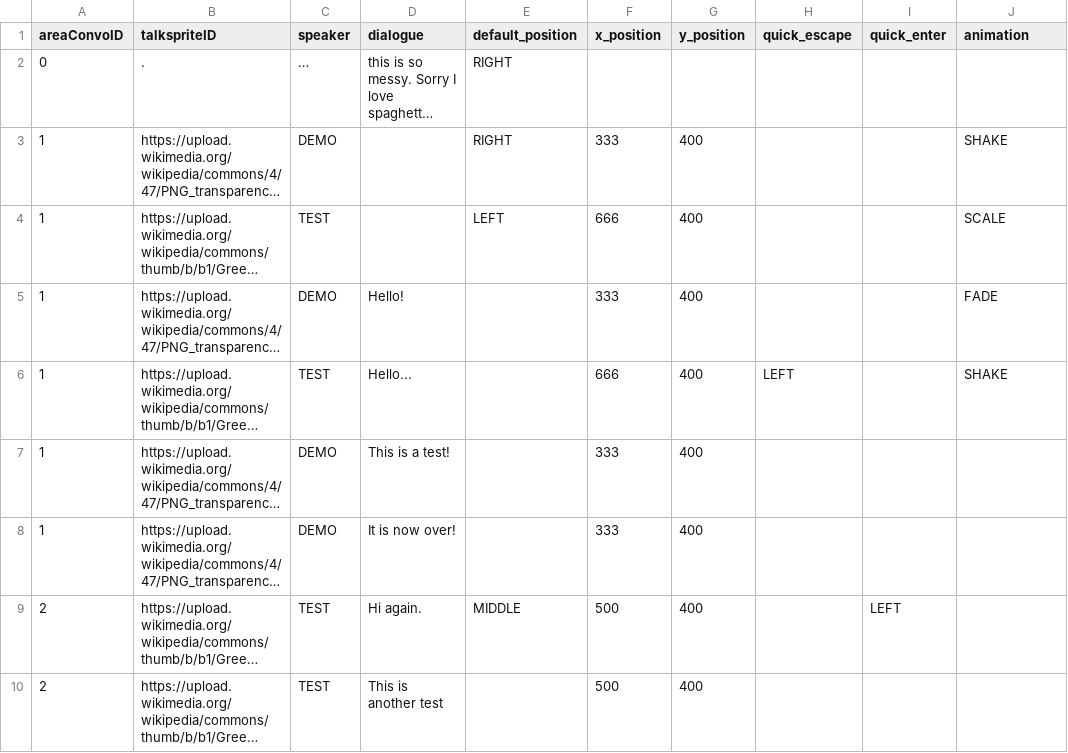
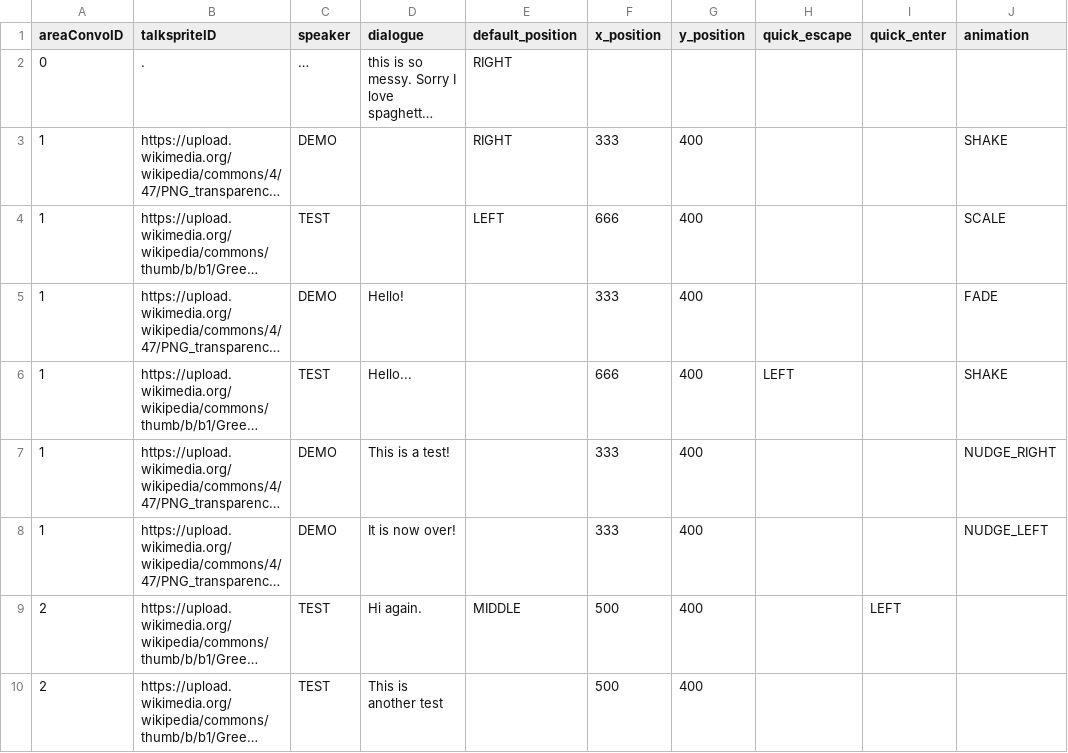
Before and after one commit to entomologist1/ttwopjsk, a CSV file: test_image.csv, drawn as a sheet; only a part is shown; long unchanged cells end in …; the diff names each change by its address in the sheet, - before the commit and + after, or states it on an @@ line.

Commit message:
Update test_image.csv

```diff
--- a/test_image.csv
+++ b/test_image.csv
-J7 (animation): (empty)
+J7 (animation): NUDGE_RIGHT
-J8 (animation): (empty)
+J8 (animation): NUDGE_LEFT
```
